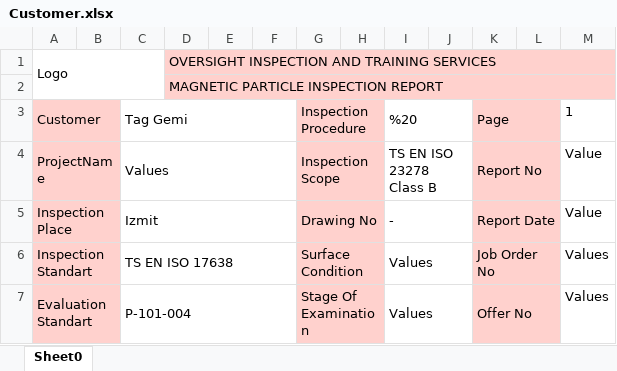
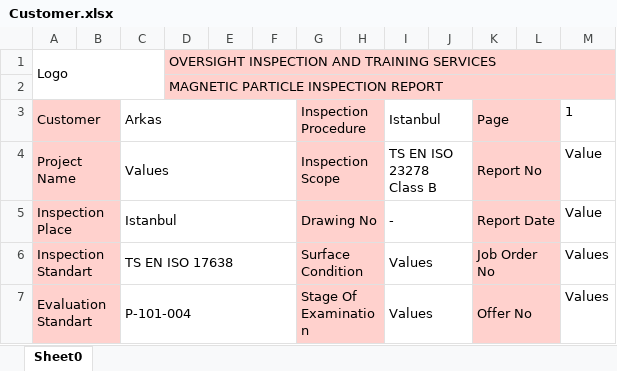
Before and after one commit to ofaruk84/fxreportmanagement, an Excel workbook: FxReportManagement/Customer.xlsx, sheet Sheet0, drawn as a sheet; values as stored, in another font and other column widths than the file's, no borders; the diff names each change by its address in the sheet, - before the commit and + after, or states it on an @@ line.

```diff
--- a/FxReportManagement/Customer.xlsx (sheet Sheet0)
+++ b/FxReportManagement/Customer.xlsx (sheet Sheet0)
-C3: Tag Gemi
+C3: Arkas
-I3: %20
+I3: Istanbul
-A4 (Customer): ProjectName
+A4 (Customer): Project Name
-C5 (Arkas): Izmit
+C5 (Arkas): Istanbul
```
Also changed, not shown: FxReportManagement/Equipment.xlsx, FxReportManagement/exportGUI1.xlsx, 29 other files.
